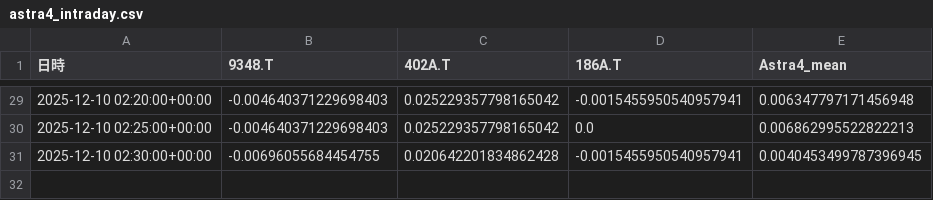
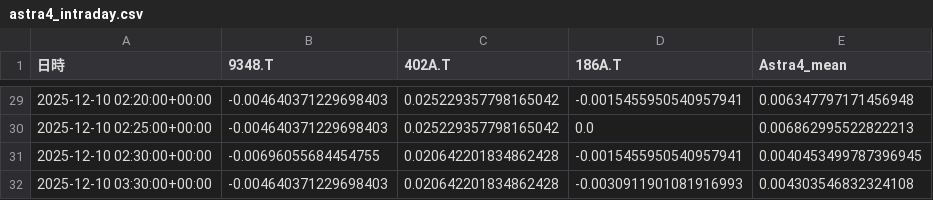
Before and after one commit to SakuraIndex/3_Sakura_Space, a CSV file: docs/outputs/astra4_intraday.csv, drawn as a sheet; only a part is shown, gaps mark what is left out; the diff names each change by its address in the sheet, - before the commit and + after, or states it on an @@ line.

```diff
--- a/docs/outputs/astra4_intraday.csv
+++ b/docs/outputs/astra4_intraday.csv
+row 32: 2025-12-10 03:30:00+00:00 | -0.004640371229698403 | 0.020642201834862428 | -0.0030911901081916993 | 0.004303546832324108
```
Also changed, not shown: 2 other files.
